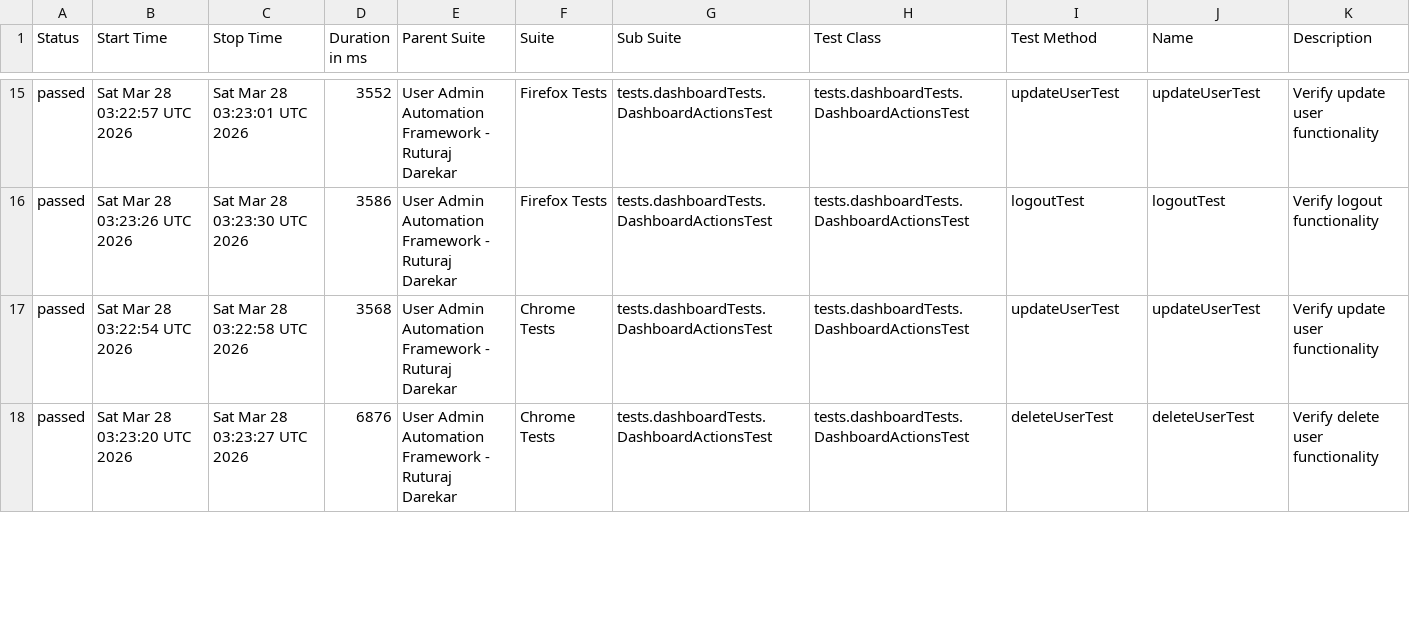
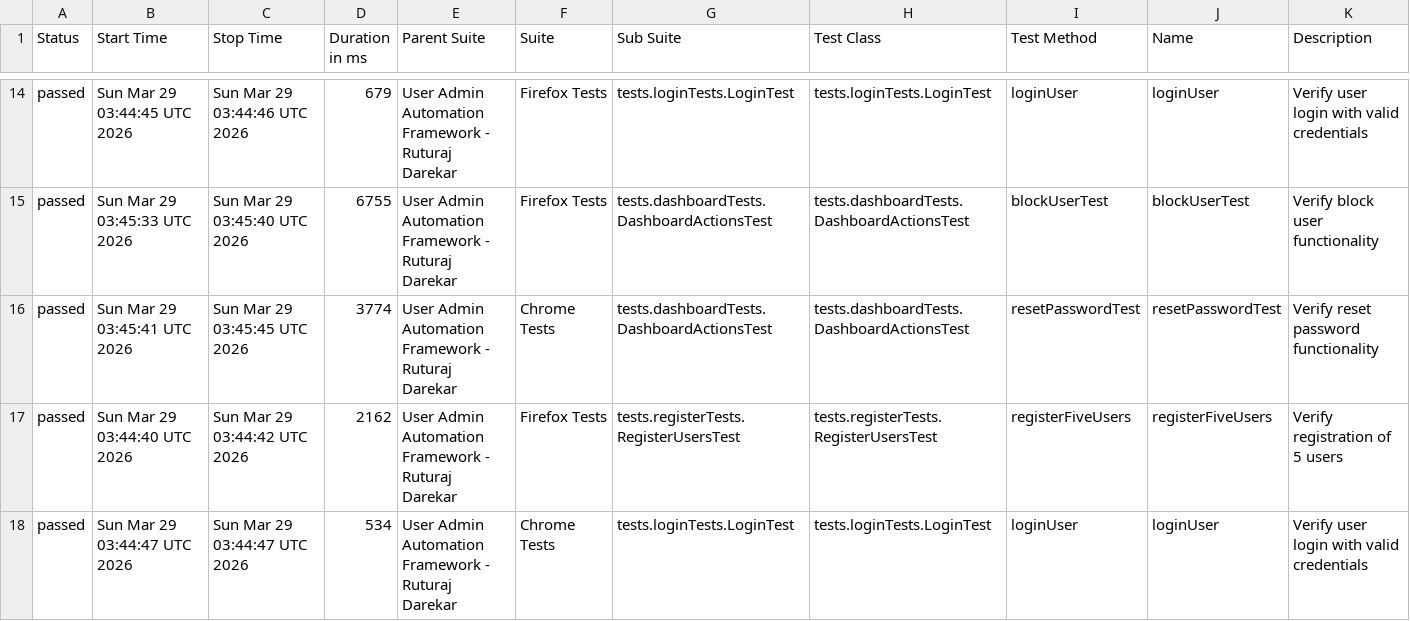
Before and after one commit to Ruturaj0861/user-admin-automation, a CSV file: data/suites.csv, drawn as a sheet; only a part is shown, gaps mark what is left out; the diff covers the shown part only.

```diff
--- a/data/suites.csv
+++ b/data/suites.csv
@@ -15,4 +14,5 @@
-"passed","Sat Mar 28 03:22:57 UTC 2026","Sat Mar 28 03:23:01 UTC 2026","3552","User Admin Automation Framework - Ruturaj Darekar","Firefox Tests","tests.dashboardTests.DashboardActionsTest","tests.dashboardTests.DashboardActionsTest","updateUserTest","updateUserTest","Verify update user functionality"
-"passed","Sat Mar 28 03:23:26 UTC 2026","Sat Mar 28 03:23:30 UTC 2026","3586","User Admin Automation Framework - Ruturaj Darekar","Firefox Tests","tests.dashboardTests.DashboardActionsTest","tests.dashboardTests.DashboardActionsTest","logoutTest","logoutTest","Verify logout functionality"
-"passed","Sat Mar 28 03:22:54 UTC 2026","Sat Mar 28 03:22:58 UTC 2026","3568","User Admin Automation Framework - Ruturaj Darekar","Chrome Tests","tests.dashboardTests.DashboardActionsTest","tests.dashboardTests.DashboardActionsTest","updateUserTest","updateUserTest","Verify update user functionality"
-"passed","Sat Mar 28 03:23:20 UTC 2026","Sat Mar 28 03:23:27 UTC 2026","6876","User Admin Automation Framework - Ruturaj Darekar","Chrome Tests","tests.dashboardTests.DashboardActionsTest","tests.dashboardTests.DashboardActionsTest","deleteUserTest","deleteUserTest","Verify delete user functionality"
+"passed","Sun Mar 29 03:44:45 UTC 2026","Sun Mar 29 03:44:46 UTC 2026","679","User Admin Automation Framework - Ruturaj Darekar","Firefox Tests","tests.loginTests.LoginTest","tests.loginTests.LoginTest","loginUser","loginUser","Verify user login with valid credentials"
+"passed","Sun Mar 29 03:45:33 UTC 2026","Sun Mar 29 03:45:40 UTC 2026","6755","User Admin Automation Framework - Ruturaj Darekar","Firefox Tests","tests.dashboardTests.DashboardActionsTest","tests.dashboardTests.DashboardActionsTest","blockUserTest","blockUserTest","Verify block user functionality"
+"passed","Sun Mar 29 03:45:41 UTC 2026","Sun Mar 29 03:45:45 UTC 2026","3774","User Admin Automation Framework - Ruturaj Darekar","Chrome Tests","tests.dashboardTests.DashboardActionsTest","tests.dashboardTests.DashboardActionsTest","resetPasswordTest","resetPasswordTest","Verify reset password functionality"
+"passed","Sun Mar 29 03:44:40 UTC 2026","Sun Mar 29 03:44:42 UTC 2026","2162","User Admin Automation Framework - Ruturaj Darekar","Firefox Tests","tests.registerTests.RegisterUsersTest","tests.registerTests.RegisterUsersTest","registerFiveUsers","registerFiveUsers","Verify registration of 5 users"
+"passed","Sun Mar 29 03:44:47 UTC 2026","Sun Mar 29 03:44:47 UTC 2026","534","User Admin Automation Framework - Ruturaj Darekar","Chrome Tests","tests.loginTests.LoginTest","tests.loginTests.LoginTest","loginUser","loginUser","Verify user login with valid credentials"
```
Also changed, not shown: 3 added rows, 4 removed rows and 70 edited cells elsewhere in this file, data/behaviors.csv, 54 other files.
